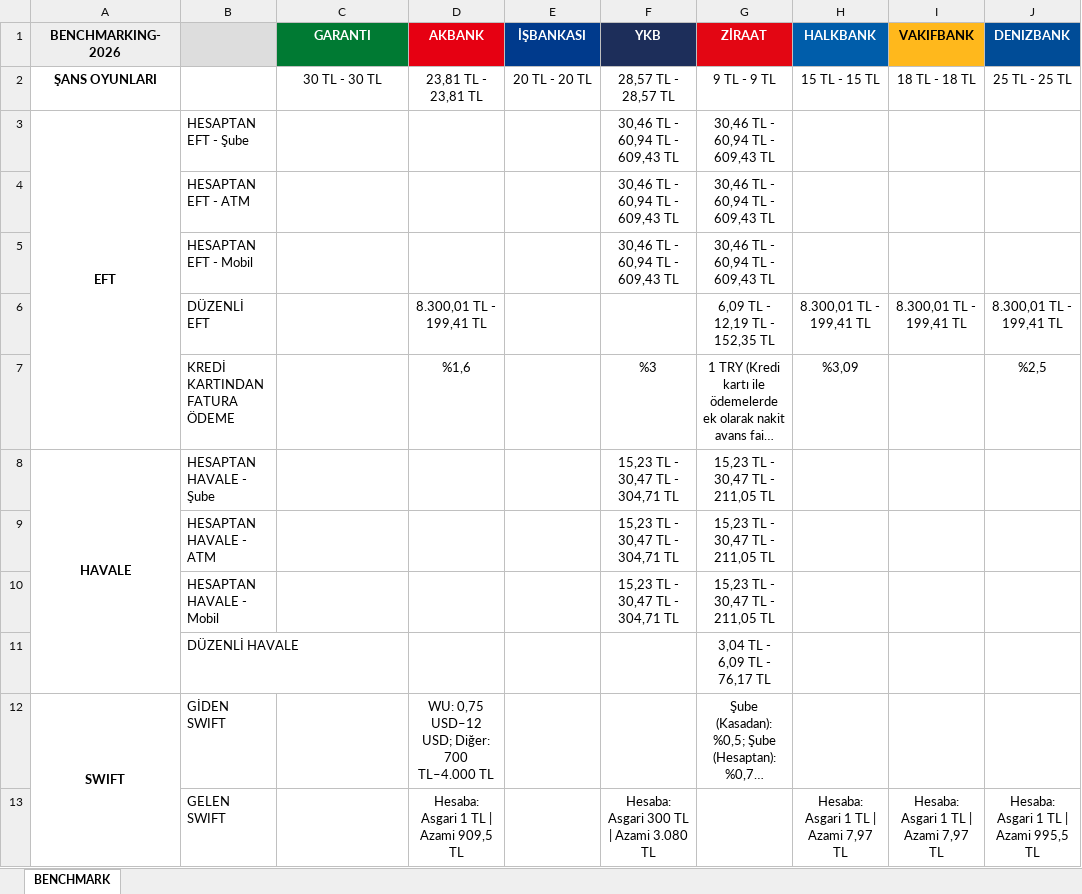
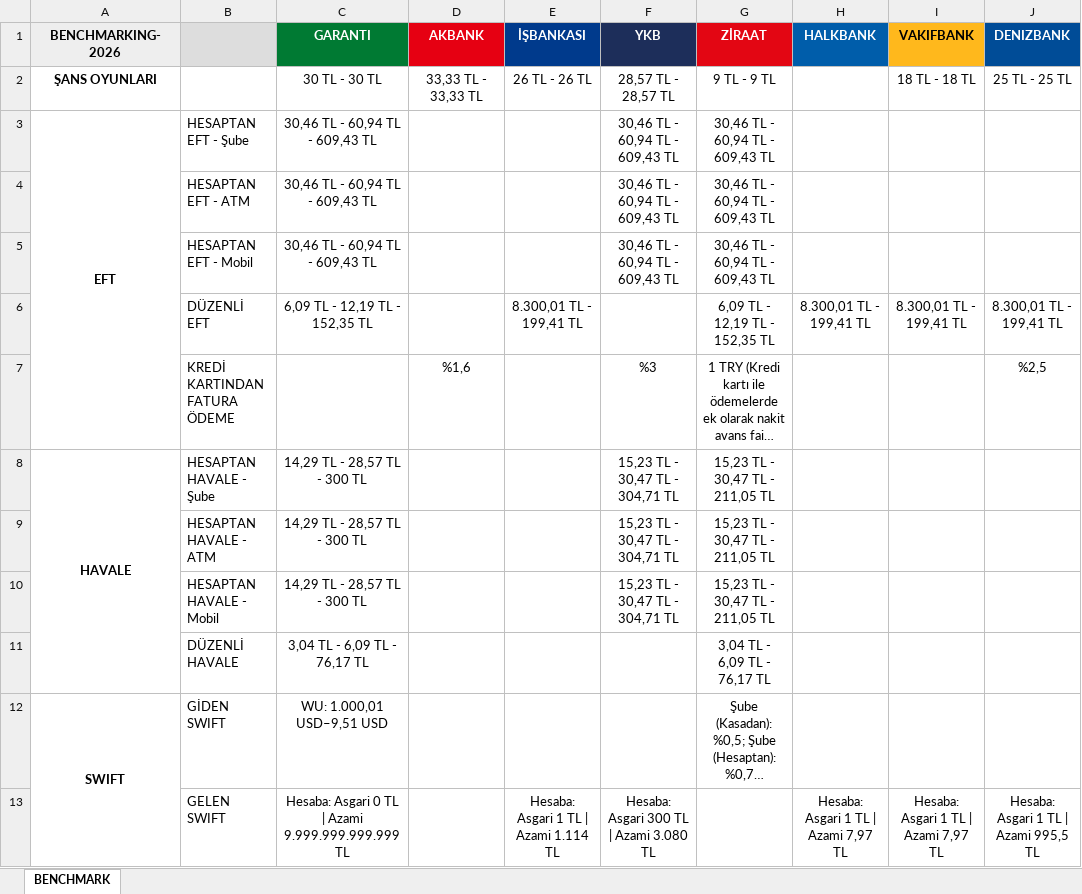
Before and after one commit to omerberkecelik/bankscrape, an Excel workbook: docs/Benchmark_Results.xlsx, sheet BENCHMARK, drawn as a sheet; only a part is shown; long unchanged cells end in …; values as stored, in another font and other column widths than the file's, no borders; the diff covers the shown part only; the diff names each change by its address in the sheet, - before the commit and + after, or states it on an @@ line.

```diff
--- a/docs/Benchmark_Results.xlsx (sheet BENCHMARK)
+++ b/docs/Benchmark_Results.xlsx (sheet BENCHMARK)
-D2 (AKBANK): 23,81 TL - 23,81 TL
+D2 (AKBANK): 33,33 TL - 33,33 TL
-E2 (İŞBANKASI): 20 TL - 20 TL
+E2 (İŞBANKASI): 26 TL - 26 TL
-H2 (HALKBANK): 15 TL - 15 TL
+H2 (HALKBANK): (empty)
-C3:C5 (GARANTI): (empty)
+C3:C5 (GARANTI): 30,46 TL - 60,94 TL - 609,43 TL
-C6 (GARANTI): (empty)
+C6 (GARANTI): 6,09 TL - 12,19 TL - 152,35 TL
-D6 (AKBANK): 8.300,01 TL - 199,41 TL
+D6 (AKBANK): (empty)
-E6 (İŞBANKASI): (empty)
+E6 (İŞBANKASI): 8.300,01 TL - 199,41 TL
-H7 (HALKBANK): %3,09
+H7 (HALKBANK): (empty)
-C8:C10 (GARANTI): (empty)
+C8:C10 (GARANTI): 14,29 TL - 28,57 TL - 300 TL
-C11 (GARANTI): (empty)
+C11 (GARANTI): 3,04 TL - 6,09 TL - 76,17 TL
-C12 (GARANTI): (empty)
+C12 (GARANTI): WU: 1.000,01 USD–9,51 USD
-D12 (AKBANK): WU: 0,75 USD–12 USD; Diğer: 700 TL–4.000 TL
+D12 (AKBANK): (empty)
-C13 (GARANTI): (empty)
+C13 (GARANTI): Hesaba: Asgari 0 TL | Azami 9.999.999.999.999 TL
-D13 (AKBANK): Hesaba: Asgari 1 TL | Azami 909,5 TL
+D13 (AKBANK): (empty)
-E13 (İŞBANKASI): (empty)
+E13 (İŞBANKASI): Hesaba: Asgari 1 TL | Azami 1.114 TL
```
Also changed, not shown: 11 edited cells elsewhere in this sheet.
